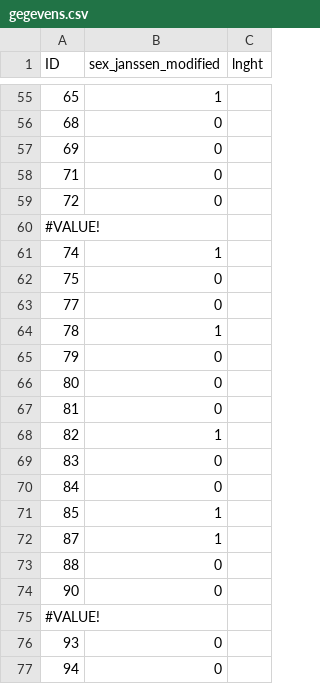
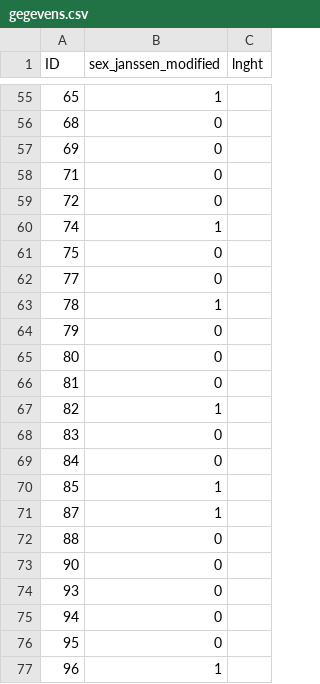
Before and after one commit to jcalewae/MuscleMass, a CSV file: gegevens.csv, drawn as a sheet; only a part is shown, gaps mark what is left out; the shorter side is filled out with more unchanged rows.

Commit message:
Update gegevens.csv

```diff
--- a/gegevens.csv
+++ b/gegevens.csv
@@ -59,3 +59,2 @@ ID,sex_janssen_modified,lnght
 72,0
-#VALUE!
 74,1
@@ -74,3 +73,2 @@ ID,sex_janssen_modified,lnght
 90,0
-#VALUE!
 93,0
```
